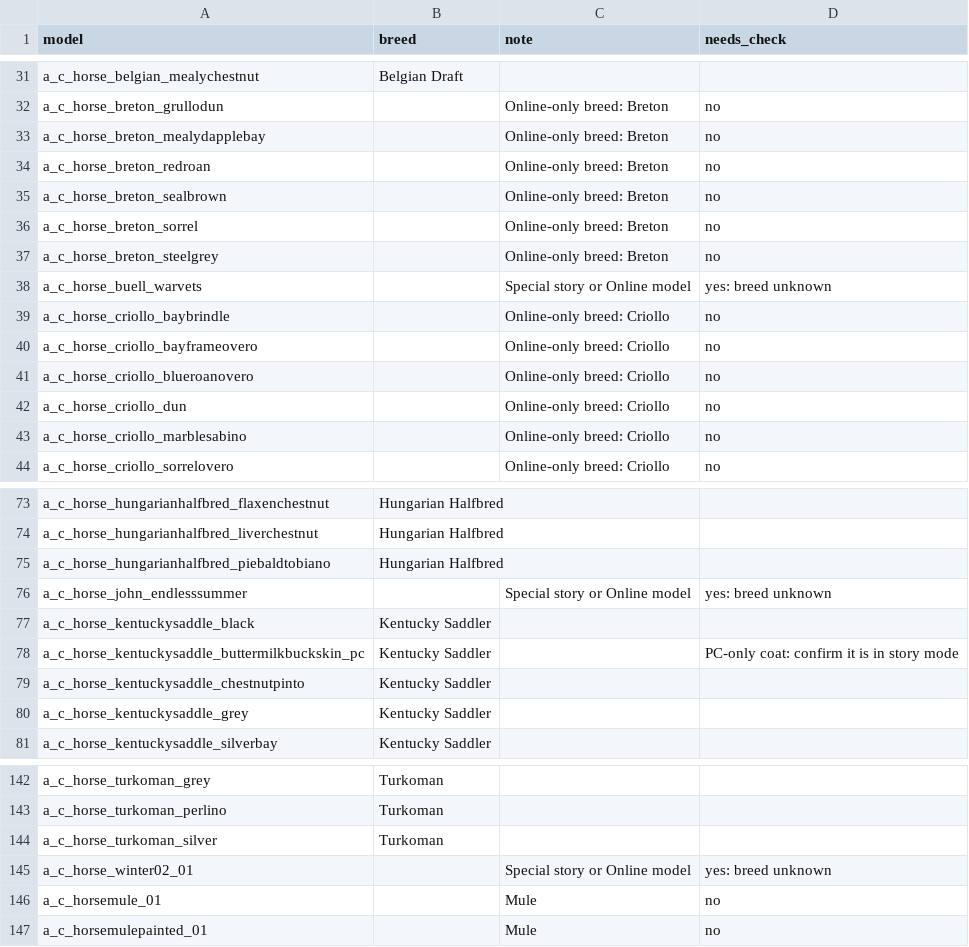
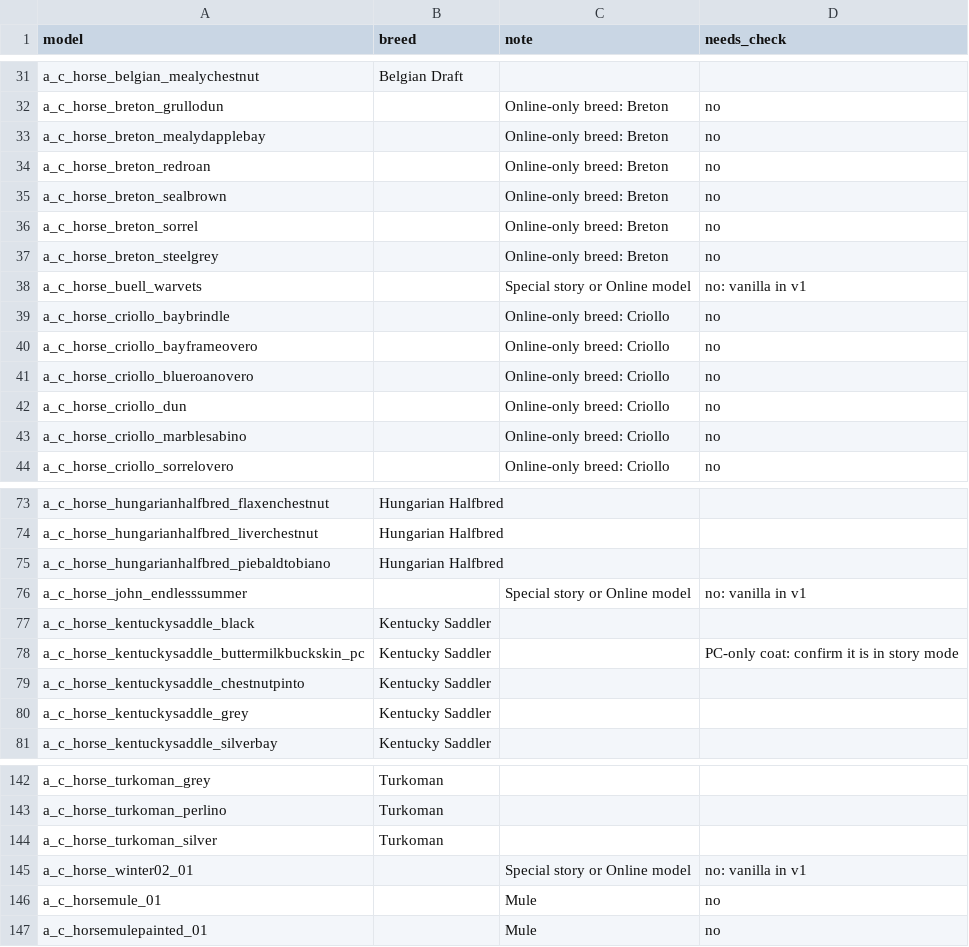
Before and after one commit to Navod-Madushanka/Horse_Personality_mod_RDR2, a CSV file: data/horse-models.csv, drawn as a sheet; only a part is shown, gaps mark what is left out; the diff covers the shown part only.

```diff
--- a/data/horse-models.csv
+++ b/data/horse-models.csv
@@ -37,3 +37,3 @@ a_c_horse_breton_sorrel,,Online-only breed: Breton,no
 a_c_horse_breton_steelgrey,,Online-only breed: Breton,no
-a_c_horse_buell_warvets,,Special story or Online model,yes: breed unknown
+a_c_horse_buell_warvets,,Special story or Online model,no: vanilla in v1
 a_c_horse_criollo_baybrindle,,Online-only breed: Criollo,no
@@ -75,3 +75,3 @@ a_c_horse_hungarianhalfbred_liverchestnut,Hungarian Halfbred,,
 a_c_horse_hungarianhalfbred_piebaldtobiano,Hungarian Halfbred,,
-a_c_horse_john_endlesssummer,,Special story or Online model,yes: breed unknown
+a_c_horse_john_endlesssummer,,Special story or Online model,no: vanilla in v1
 a_c_horse_kentuckysaddle_black,Kentucky Saddler,,
@@ -144,3 +144,3 @@ a_c_horse_turkoman_perlino,Turkoman,,
 a_c_horse_turkoman_silver,Turkoman,,
-a_c_horse_winter02_01,,Special story or Online model,yes: breed unknown
+a_c_horse_winter02_01,,Special story or Online model,no: vanilla in v1
 a_c_horsemule_01,,Mule,no
```
Also changed, not shown: 22 edited cells elsewhere in this file, 3 other files.
